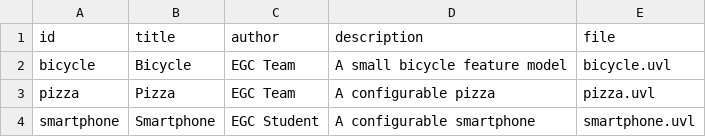
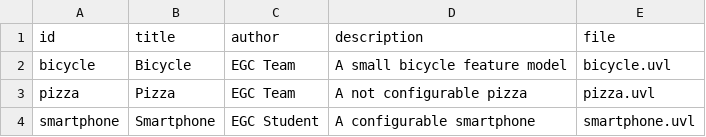
Before and after one commit to Jfgm299/minireto-01-uvl-cicd, a CSV file: catalog.csv, drawn as a sheet.

Commit message:
Modify pizza description in catalog.csv
Updated pizza entry to reflect non-configurable status.

```diff
--- a/catalog.csv
+++ b/catalog.csv
@@ -2,3 +2,3 @@ id,title,author,description,file
 bicycle,Bicycle,EGC Team,A small bicycle feature model,bicycle.uvl
-pizza,Pizza,EGC Team,A configurable pizza,pizza.uvl
+pizza,Pizza,EGC Team,A not configurable pizza,pizza.uvl
 smartphone,Smartphone,EGC Student,A configurable smartphone,smartphone.uvl
```
